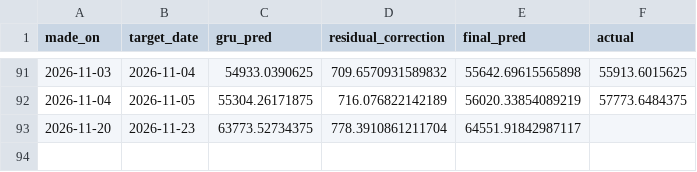
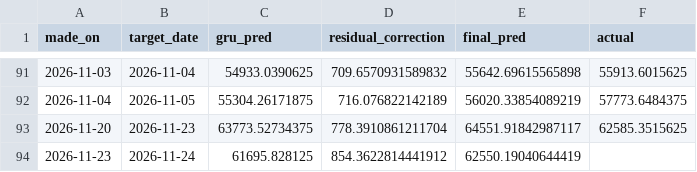
Before and after one commit to ArdraPushpakumar/banknifty-predictor, a CSV file: data/predictions_log.csv, drawn as a sheet; only a part is shown, gaps mark what is left out.

```diff
--- a/data/predictions_log.csv
+++ b/data/predictions_log.csv
@@ -92,2 +92,3 @@ made_on,target_date,gru_pred,residual_correction,final_pred,actual
 2026-11-04,2026-11-05,55304.26171875,716.076822142189,56020.33854089219,57773.6484375
-2026-11-20,2026-11-23,63773.52734375,778.3910861211704,64551.91842987117,
+2026-11-20,2026-11-23,63773.52734375,778.3910861211704,64551.91842987117,62585.3515625
+2026-11-23,2026-11-24,61695.828125,854.3622814441912,62550.19040644419,
```
Also changed, not shown: data/banknifty_history.csv, data/residual_log.csv.
